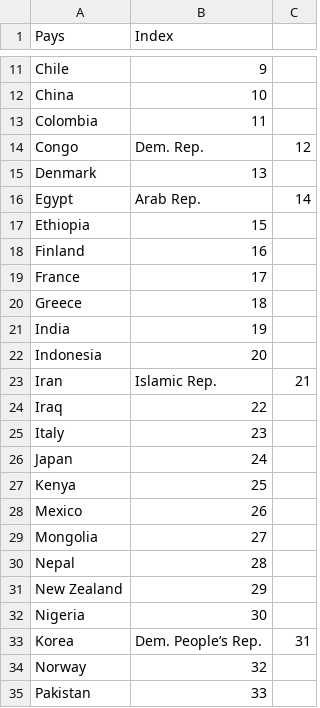
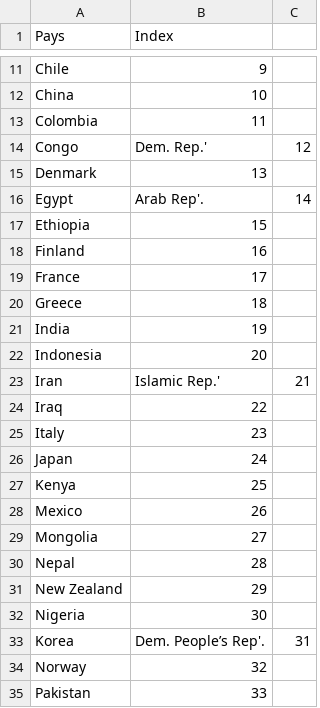
Before and after one commit to LSNoor/INF8808Visualisation4, a CSV file: Conversion2.csv, drawn as a sheet; only a part is shown, gaps mark what is left out.

Commit message:
Add files via upload

```diff
--- a/Conversion2.csv
+++ b/Conversion2.csv
@@ -13,5 +13,5 @@ China,10
 Colombia,11
-Congo, Dem. Rep.,12
+Congo, Dem. Rep.',12
 Denmark,13
-Egypt, Arab Rep.,14
+Egypt, Arab Rep'.,14
 Ethiopia,15
@@ -22,3 +22,3 @@ India,19
 Indonesia,20
-Iran, Islamic Rep.,21
+Iran, Islamic Rep.',21
 Iraq,22
@@ -32,3 +32,3 @@ New Zealand,29
 Nigeria,30
-Korea, Dem. People’s Rep.,31
+Korea, Dem. People’s Rep'.,31
 Norway,32
```
